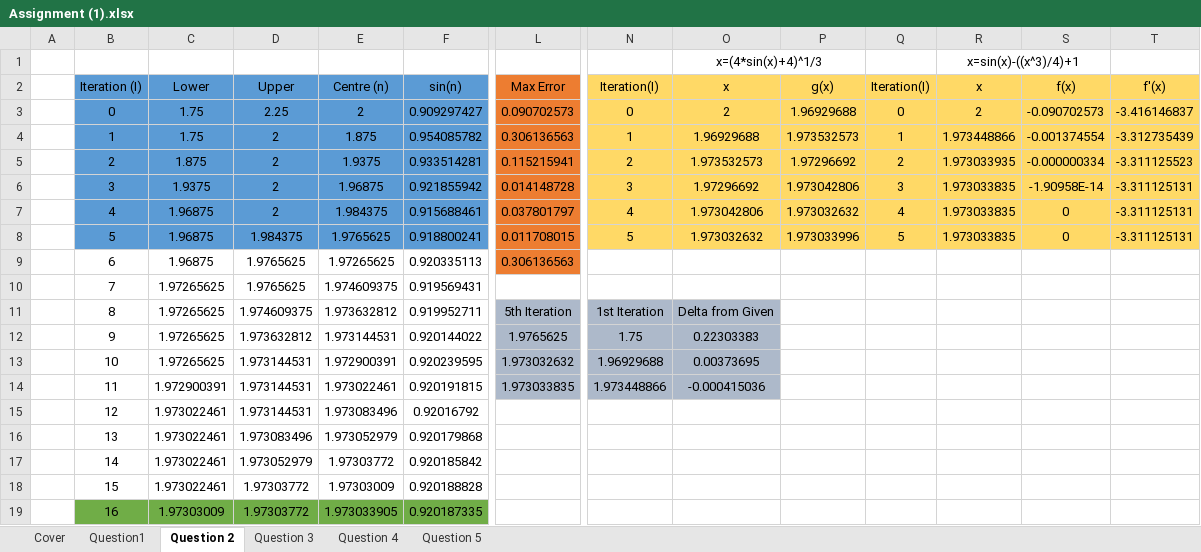
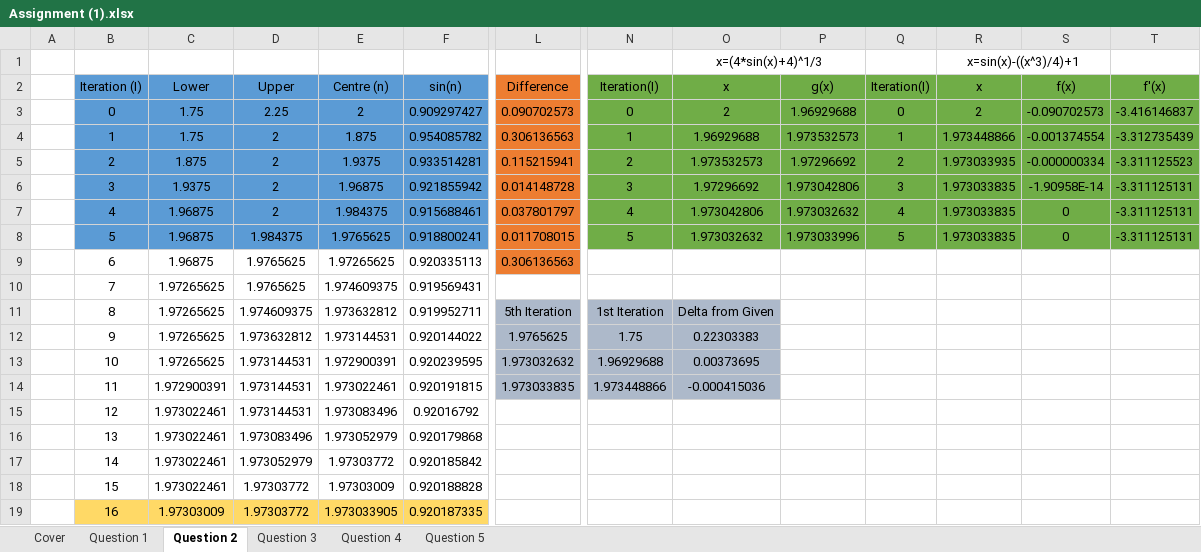
Before and after one commit to FinalFreedom/MathsCoursework, an Excel workbook: Assignment (1).xlsx, sheet Question 2, drawn as a sheet; only a part is shown, gaps mark what is left out; values as stored, in another font and other column widths than the file's, no borders; charts and pictures and conditional formats not drawn; the diff covers the shown part only; the diff names each change by its address in the sheet, - before the commit and + after, or states it on an @@ line.

```diff
--- a/Assignment (1).xlsx (sheet Question 2)
+++ b/Assignment (1).xlsx (sheet Question 2)
-sheet tab: Question1
+sheet tab: Question 1
-L2: Max Error
+L2: Difference
-N2:T8 fill: #FFD966
+N2:T8 fill: #70AD47
-B19:F19 fill: #70AD47
+B19:F19 fill: #FFD966
```
Also changed, not shown: cell formats elsewhere in this sheet, sheet Question 4, sheet Question 3, sheet Cover, charts or pictures, 1 other file.
